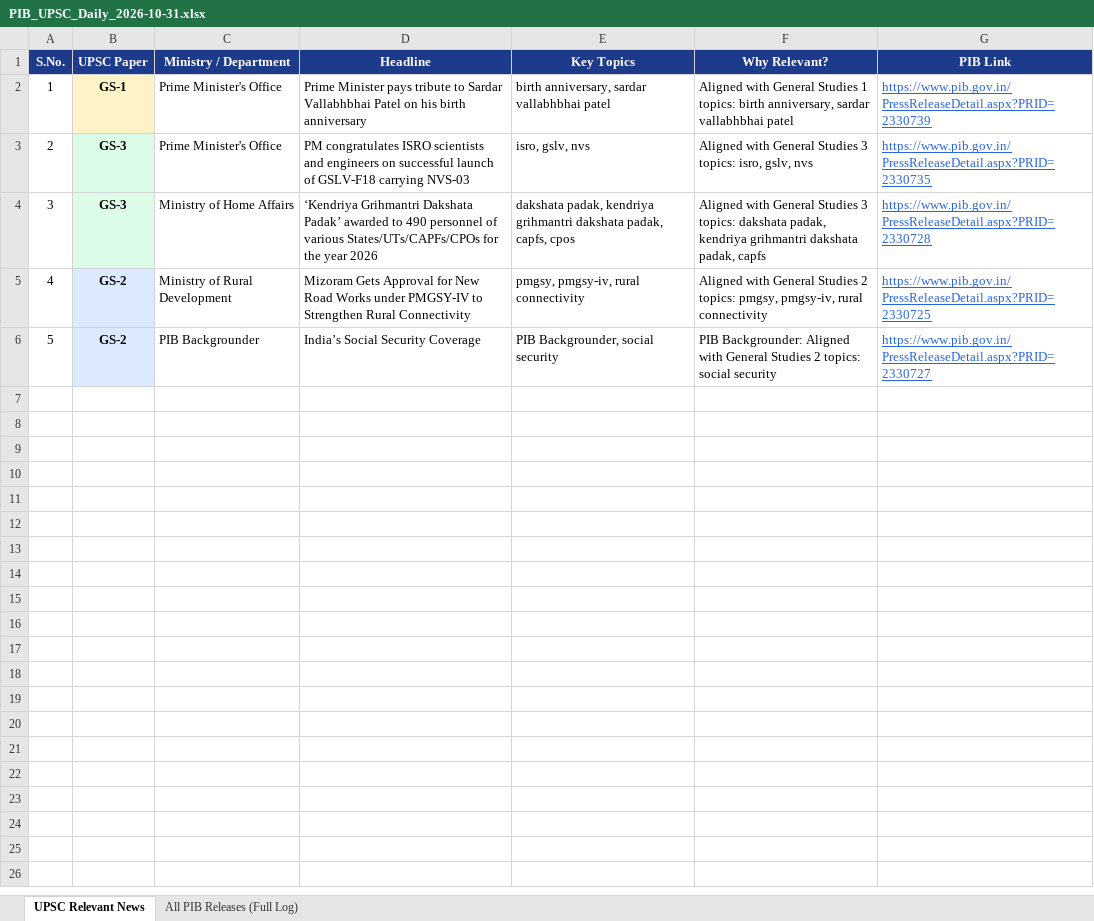
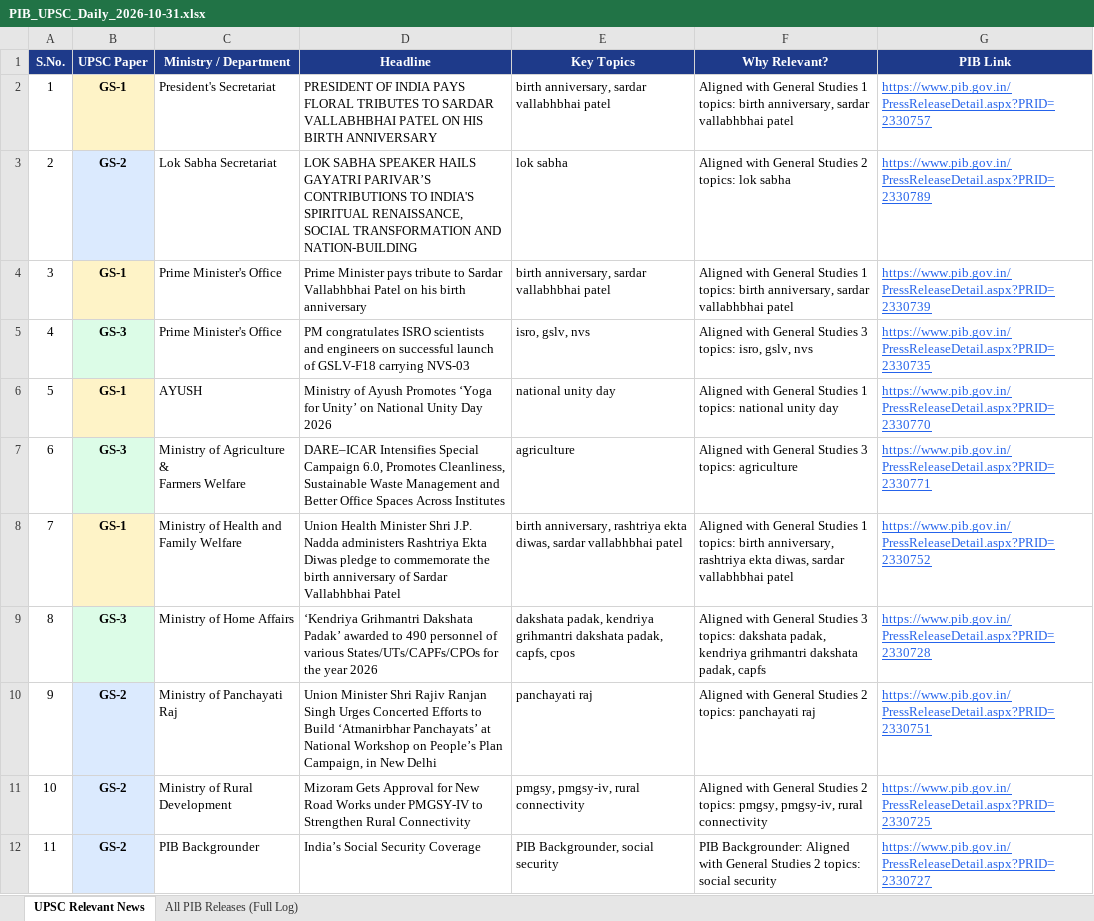
Before and after one commit to abhijeetsachan/pib-automation, an Excel workbook: output/PIB_UPSC_Daily_2026-10-31.xlsx, sheet UPSC Relevant News, drawn as a sheet; values as stored, in another font and other column widths than the file's, no borders; addresses are those after the commit; ↵ is a line break in a cell; the diff names each change by its address in the sheet, - before the commit and + after, or states it on an @@ line.

Commit message:
Archive cleanup: remove old daily outputs and retain fresh 2026-10-31 briefing

```diff
--- a/output/PIB_UPSC_Daily_2026-10-31.xlsx (sheet UPSC Relevant News)
+++ b/output/PIB_UPSC_Daily_2026-10-31.xlsx (sheet UPSC Relevant News)
+row 2: 1 | GS-1 | President's Secretariat | PRESIDENT OF INDIA PAYS FLORAL TRIBUTES TO SARDAR VALLABHBHAI PATEL ON HIS BIRTH ANNIVERSARY | birth anniversary, sardar vallabhbhai patel | Aligned with General Studies 1 topics: birth anniversary, sardar vallabhbhai patel | https://www.pib.gov.in/PressReleaseDetail.aspx?PRID=2330757
+row 3: 2 | GS-2 | Lok Sabha Secretariat | LOK SABHA SPEAKER HAILS GAYATRI PARIVAR’S CONTRIBUTIONS TO INDIA'S SPIRITUAL RENAISSANCE, SOCIAL TRANSFORMATION AND NATION-BUILDING | lok sabha | Aligned with General Studies 2 topics: lok sabha | https://www.pib.gov.in/PressReleaseDetail.aspx?PRID=2330789
@@ column A (S.No.) renumbered from row 4 down @@
+row 6: 5 | GS-1 | AYUSH | Ministry of Ayush Promotes ‘Yoga for Unity’ on National Unity Day 2026 | national unity day | Aligned with General Studies 1 topics: national unity day | https://www.pib.gov.in/PressReleaseDetail.aspx?PRID=2330770
+row 7: 6 | GS-3 | Ministry of Agriculture & ↵ Farmers Welfare | DARE–ICAR Intensifies Special Campaign 6.0, Promotes Cleanliness, Sustainable Waste Management and Better Office Spaces Across Institutes | agriculture | Aligned with General Studies 3 topics: agriculture | https://www.pib.gov.in/PressReleaseDetail.aspx?PRID=2330771
+row 8: 7 | GS-1 | Ministry of Health and Family Welfare | Union Health Minister Shri J.P. Nadda administers Rashtriya Ekta Diwas pledge to commemorate the birth anniversary of Sardar Vallabhbhai Patel | birth anniversary, rashtriya ekta diwas, sardar vallabhbhai patel | Aligned with General Studies 1 topics: birth anniversary, rashtriya ekta diwas, sardar vallabhbhai patel | https://www.pib.gov.in/PressReleaseDetail.aspx?PRID=2330752
+row 10: 9 | GS-2 | Ministry of Panchayati Raj | Union Minister Shri Rajiv Ranjan Singh Urges Concerted Efforts to Build ‘Atmanirbhar Panchayats’ at National Workshop on People’s Plan Campaign, in New Delhi | panchayati raj | Aligned with General Studies 2 topics: panchayati raj | https://www.pib.gov.in/PressReleaseDetail.aspx?PRID=2330751
```
Also changed, not shown: sheet All PIB Releases (Full Log), 46 other files.
